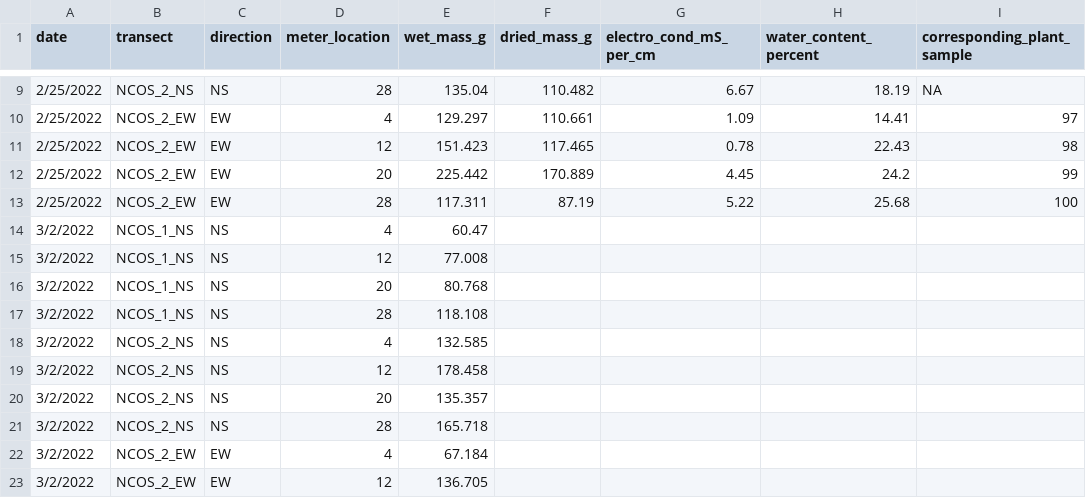
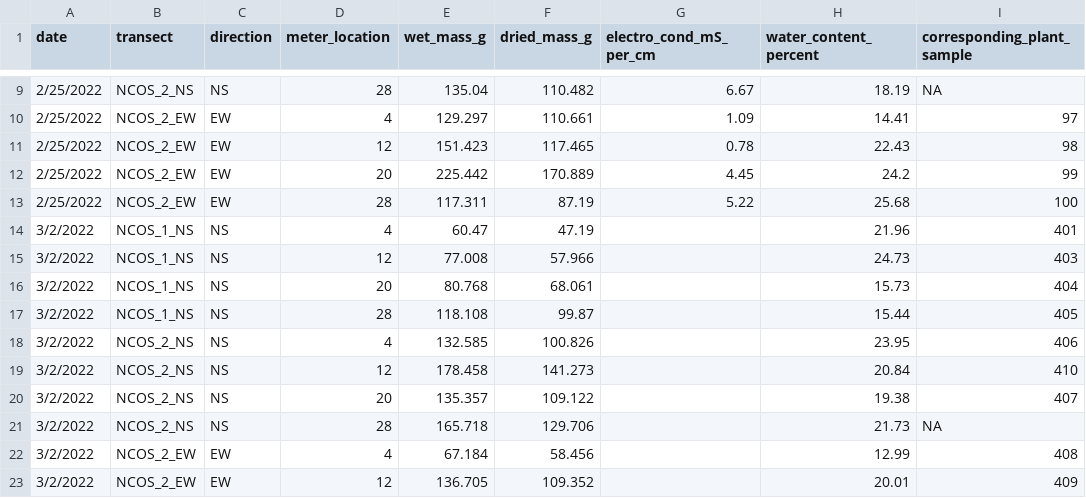
Before and after one commit to German-Sil/shift_soil_salinity, a CSV file: data/shift_soil_data.csv, drawn as a sheet; only a part is shown, gaps mark what is left out; the diff covers the shown part only.

Commit message:
added dried soil mass and water content for 3/2/22 samples

```diff
--- a/data/shift_soil_data.csv
+++ b/data/shift_soil_data.csv
@@ -13,11 +13,11 @@ date,transect,direction,meter_location,wet_mass_g,dried_mass_g,electro_cond_mS_p
 2/25/2022,NCOS_2_EW,EW,28,117.311,87.19,5.22,25.68,100
-3/2/2022,NCOS_1_NS,NS,4,60.47,,,,
-3/2/2022,NCOS_1_NS,NS,12,77.008,,,,
-3/2/2022,NCOS_1_NS,NS,20,80.768,,,,
-3/2/2022,NCOS_1_NS,NS,28,118.108,,,,
-3/2/2022,NCOS_2_NS,NS,4,132.585,,,,
-3/2/2022,NCOS_2_NS,NS,12,178.458,,,,
-3/2/2022,NCOS_2_NS,NS,20,135.357,,,,
-3/2/2022,NCOS_2_NS,NS,28,165.718,,,,
-3/2/2022,NCOS_2_EW,EW,4,67.184,,,,
-3/2/2022,NCOS_2_EW,EW,12,136.705,,,,
+3/2/2022,NCOS_1_NS,NS,4,60.47,47.19,,21.96,401
+3/2/2022,NCOS_1_NS,NS,12,77.008,57.966,,24.73,403
+3/2/2022,NCOS_1_NS,NS,20,80.768,68.061,,15.73,404
+3/2/2022,NCOS_1_NS,NS,28,118.108,99.87,,15.44,405
+3/2/2022,NCOS_2_NS,NS,4,132.585,100.826,,23.95,406
+3/2/2022,NCOS_2_NS,NS,12,178.458,141.273,,20.84,410
+3/2/2022,NCOS_2_NS,NS,20,135.357,109.122,,19.38,407
+3/2/2022,NCOS_2_NS,NS,28,165.718,129.706,,21.73,NA
+3/2/2022,NCOS_2_EW,EW,4,67.184,58.456,,12.99,408
+3/2/2022,NCOS_2_EW,EW,12,136.705,109.352,,20.01,409
```
Also changed, not shown: 6 edited cells elsewhere in this file.
